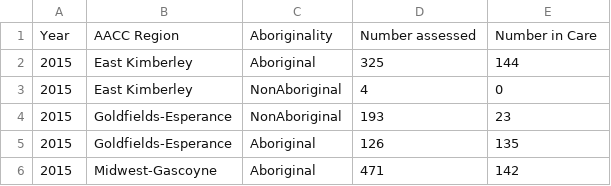
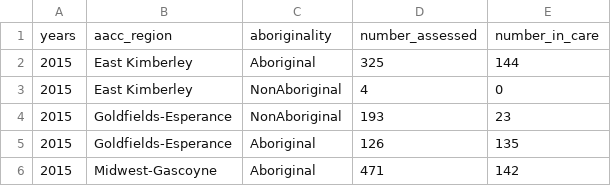
Before and after one commit to KizzleKooks/Project_2, a CSV file: ChildrenData.csv, drawn as a sheet; only a part is shown.

```diff
--- a/ChildrenData.csv
+++ b/ChildrenData.csv
@@ -1,2 +1,2 @@
-Year,AACC Region,Aboriginality,Number assessed,Number in Care
+years,aacc_region,aboriginality,number_assessed,number_in_care
 2015,East Kimberley,Aboriginal,325,144
```
Also changed, not shown: 2 other files.
